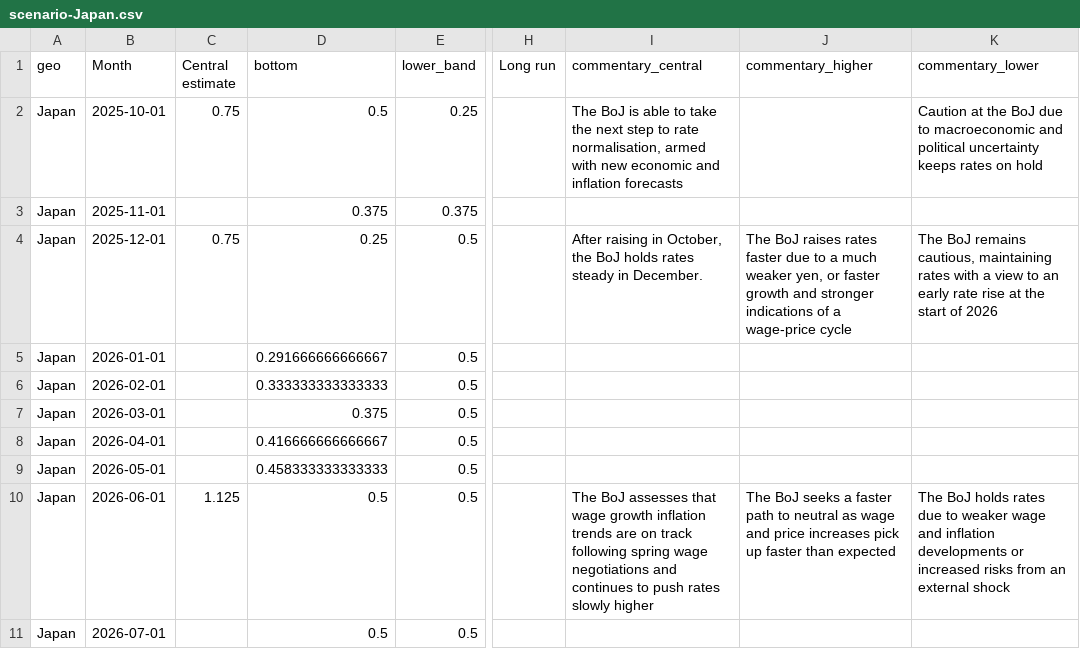
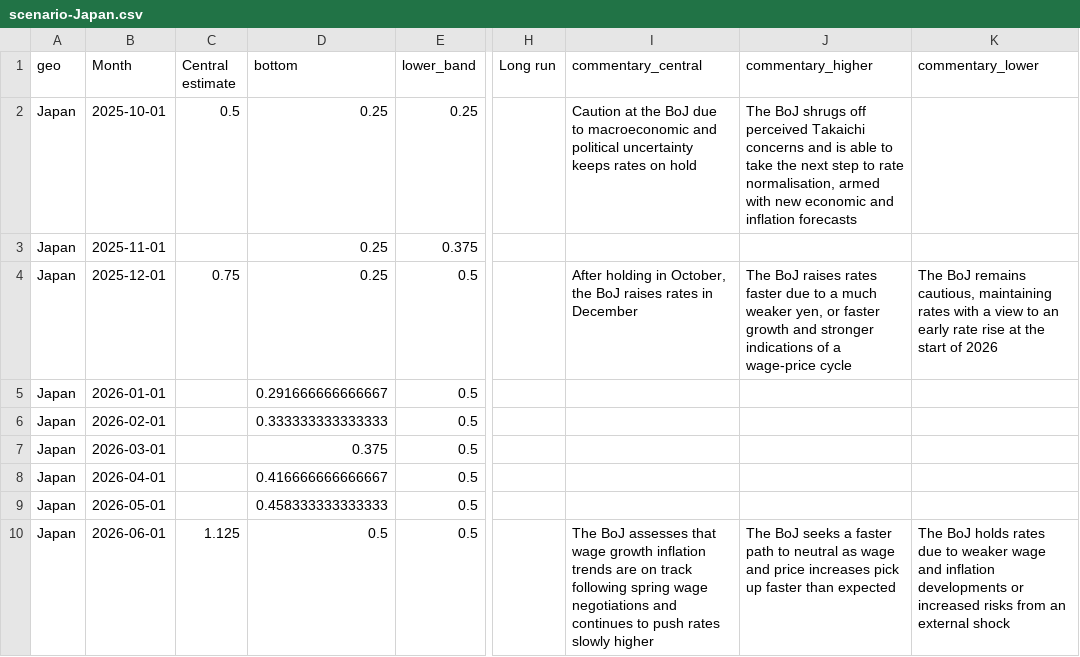
Before and after one commit to jhsuss/ft-monetary-policy-radar, a CSV file: data/scenario-Japan.csv, drawn as a sheet; only a part is shown, gaps mark what is left out; the shorter side is filled out with more unchanged rows; the diff names each change by its address in the sheet, - before the commit and + after, or states it on an @@ line.

```diff
--- a/data/scenario-Japan.csv
+++ b/data/scenario-Japan.csv
-C2 (Central estimate): 0.75
+C2 (Central estimate): 0.5
-D2 (bottom): 0.5
+D2 (bottom): 0.25
-I2 (commentary_central): The BoJ is able to take the next step to rate normalisation, armed with new economic and inflation forecasts
+I2 (commentary_central): Caution at the BoJ due to macroeconomic and political uncertainty keeps rates on hold
-J2 (commentary_higher): (empty)
+J2 (commentary_higher): The BoJ shrugs off perceived Takaichi concerns and is able to take the next step to rate normalisation, armed with new economic and inflation forecasts
-K2 (commentary_lower): Caution at the BoJ due to macroeconomic and political uncertainty keeps rates on hold
+K2 (commentary_lower): (empty)
-D3 (bottom): 0.375
+D3 (bottom): 0.25
-I4 (commentary_central): After raising in October, the BoJ holds rates steady in December.
+I4 (commentary_central): After holding in October, the BoJ raises rates in December
```
Also changed, not shown: data/scenario-Eurozone.csv, data/scenarios-flourish-October.csv.
